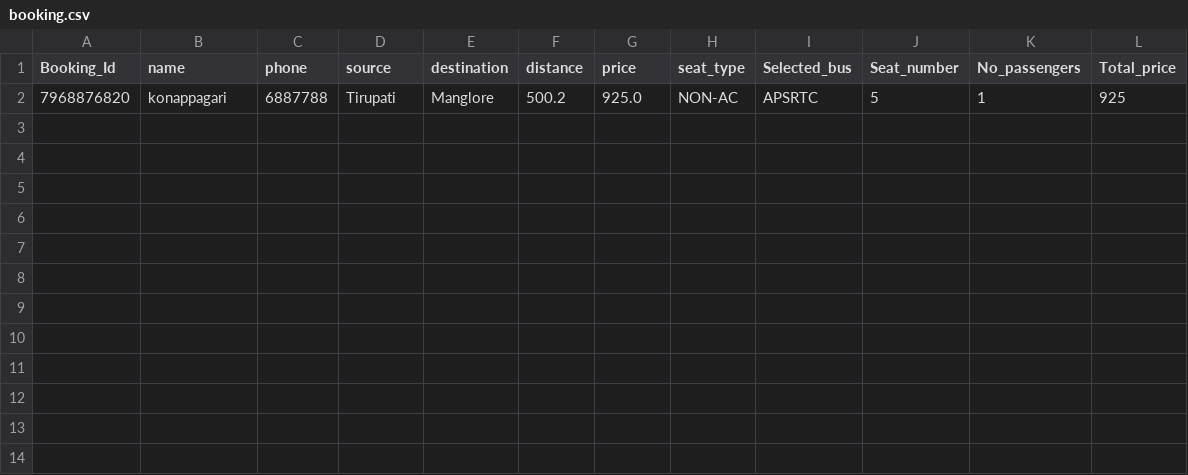
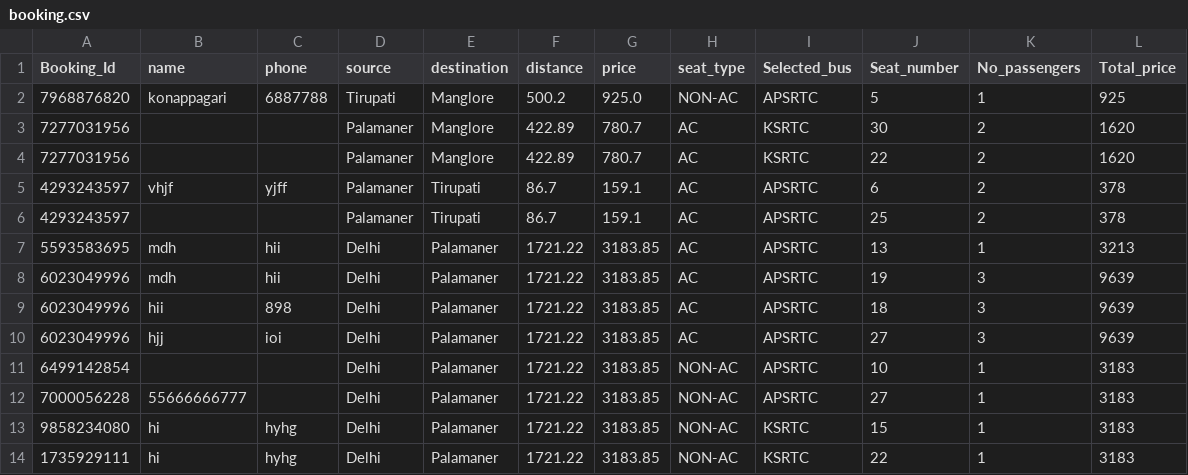
Before and after one commit to Bmadhanmohan/Bus_booking_system, a CSV file: booking.csv, drawn as a sheet; the diff names each change by its address in the sheet, - before the commit and + after, or states it on an @@ line.

Commit message:
On branch venki Changes to be committed: 	modified:   booking.csv 	modified:   main.py 	modified:   templates/Book.html 	modified:   templates/admit.html 	modified:   templates/alert.html 	modified:   templates/index.html 	new file:   templates/login.html

```diff
--- a/booking.csv
+++ b/booking.csv
+row 3: 7277031956 |  |  | Palamaner | Manglore | 422.89 | 780.7 | AC | KSRTC | 30 | 2 | 1620
+row 4: 7277031956 |  |  | Palamaner | Manglore | 422.89 | 780.7 | AC | KSRTC | 22 | 2 | 1620
+row 5: 4293243597 | vhjf | yjff | Palamaner | Tirupati | 86.7 | 159.1 | AC | APSRTC | 6 | 2 | 378
+row 6: 4293243597 |  |  | Palamaner | Tirupati | 86.7 | 159.1 | AC | APSRTC | 25 | 2 | 378
+row 7: 5593583695 | mdh | hii | Delhi | Palamaner | 1721.22 | 3183.85 | AC | APSRTC | 13 | 1 | 3213
+row 8: 6023049996 | mdh | hii | Delhi | Palamaner | 1721.22 | 3183.85 | AC | APSRTC | 19 | 3 | 9639
+row 9: 6023049996 | hii | 898 | Delhi | Palamaner | 1721.22 | 3183.85 | AC | APSRTC | 18 | 3 | 9639
+row 10: 6023049996 | hjj | ioi | Delhi | Palamaner | 1721.22 | 3183.85 | AC | APSRTC | 27 | 3 | 9639
+row 11: 6499142854 |  |  | Delhi | Palamaner | 1721.22 | 3183.85 | NON-AC | APSRTC | 10 | 1 | 3183
+row 12: 7000056228 | 55666666777 |  | Delhi | Palamaner | 1721.22 | 3183.85 | NON-AC | APSRTC | 27 | 1 | 3183
+row 13: 9858234080 | hi | hyhg | Delhi | Palamaner | 1721.22 | 3183.85 | NON-AC | KSRTC | 15 | 1 | 3183
+row 14: 1735929111 | hi | hyhg | Delhi | Palamaner | 1721.22 | 3183.85 | NON-AC | KSRTC | 22 | 1 | 3183
```
Also changed, not shown: 5 other files.
